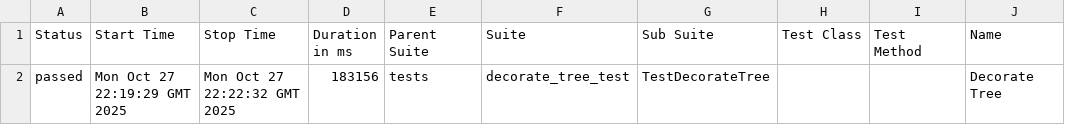
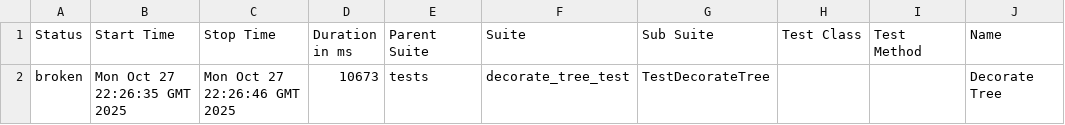
Before and after one commit to TennoGODD/ChristmasTree, a CSV file: data/suites.csv, drawn as a sheet; only a part is shown; the diff names each change by its address in the sheet, - before the commit and + after, or states it on an @@ line.

```diff
--- a/data/suites.csv
+++ b/data/suites.csv
-A2 (Status): passed
+A2 (Status): broken
-B2 (Start Time): Mon Oct 27 22:19:29 GMT 2025
+B2 (Start Time): Mon Oct 27 22:26:35 GMT 2025
-C2 (Stop Time): Mon Oct 27 22:22:32 GMT 2025
+C2 (Stop Time): Mon Oct 27 22:26:46 GMT 2025
-D2 (Duration in ms): 183156
+D2 (Duration in ms): 10673
```
Also changed, not shown: 27 other files.
